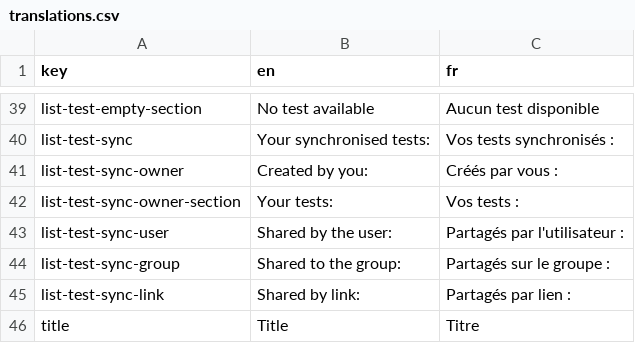
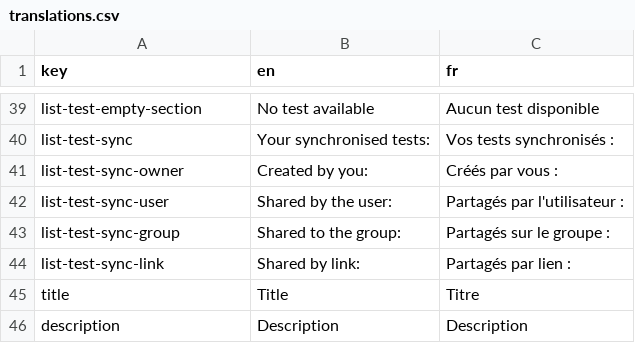
Before and after one commit to AntoninLoubiere/WebDiakoluo, a CSV file: res/translations/translations.csv, drawn as a sheet; only a part is shown, gaps mark what is left out; the shorter side is filled out with more unchanged rows.

Commit message:
Fix typo

```diff
--- a/res/translations/translations.csv
+++ b/res/translations/translations.csv
@@ -41,3 +41,2 @@ list-test-sync,Your synchronised tests:,Vos tests synchronisés :
 list-test-sync-owner,Created by you:,Créés par vous :
-list-test-sync-owner-section,Your tests:,Vos tests :
 list-test-sync-user,Shared by the user:,Partagés par l'utilisateur :
```
Also changed, not shown: 7 other files.
